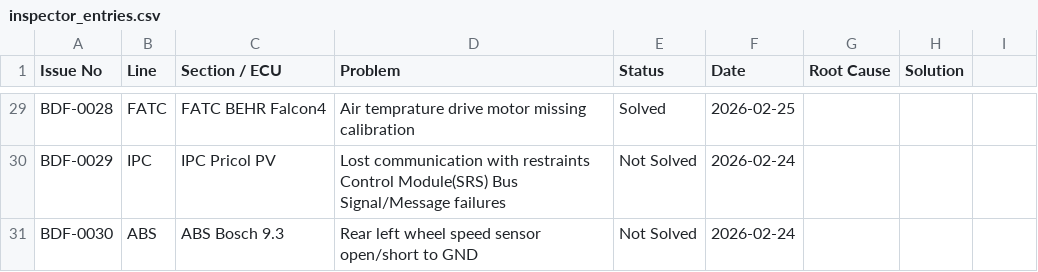
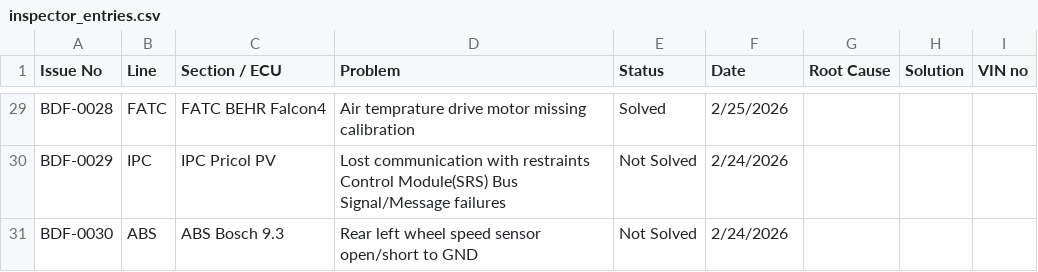
Before and after one commit to bhavinSOL/BDF-PORTAL, a CSV file: public/data/inspector_entries.csv, drawn as a sheet; only a part is shown, gaps mark what is left out; the diff covers the shown part only; the diff names each change by its address in the sheet, - before the commit and + after, or states it on an @@ line.

```diff
--- a/public/data/inspector_entries.csv
+++ b/public/data/inspector_entries.csv
-I1: (empty)
+I1: VIN no
-F29 (Date): 2026-02-25
+F29 (Date): 2/25/2026
-F30:F31 (Date): 2026-02-24
+F30:F31 (Date): 2/24/2026
```
Also changed, not shown: 27 edited cells elsewhere in this file, 8 other files.
